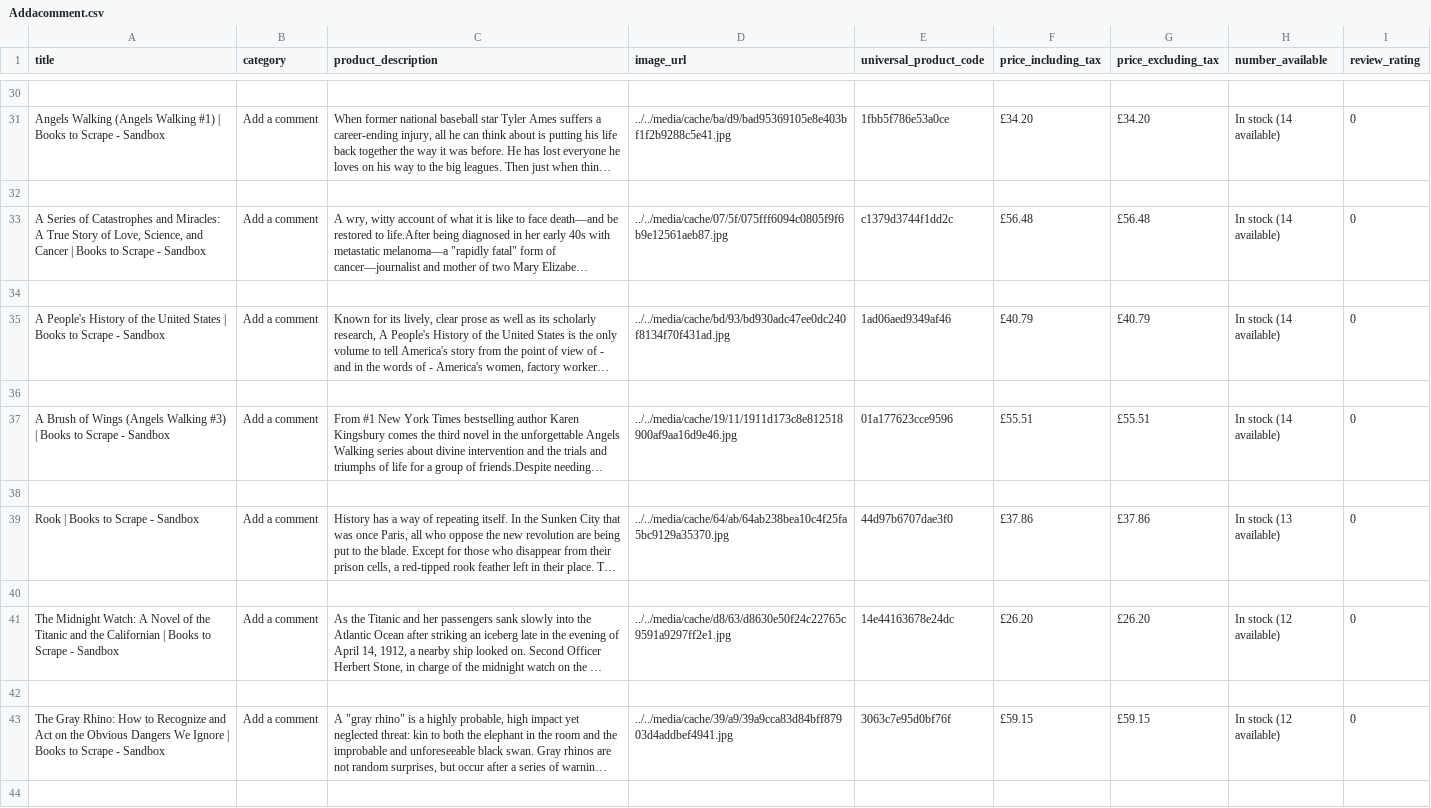
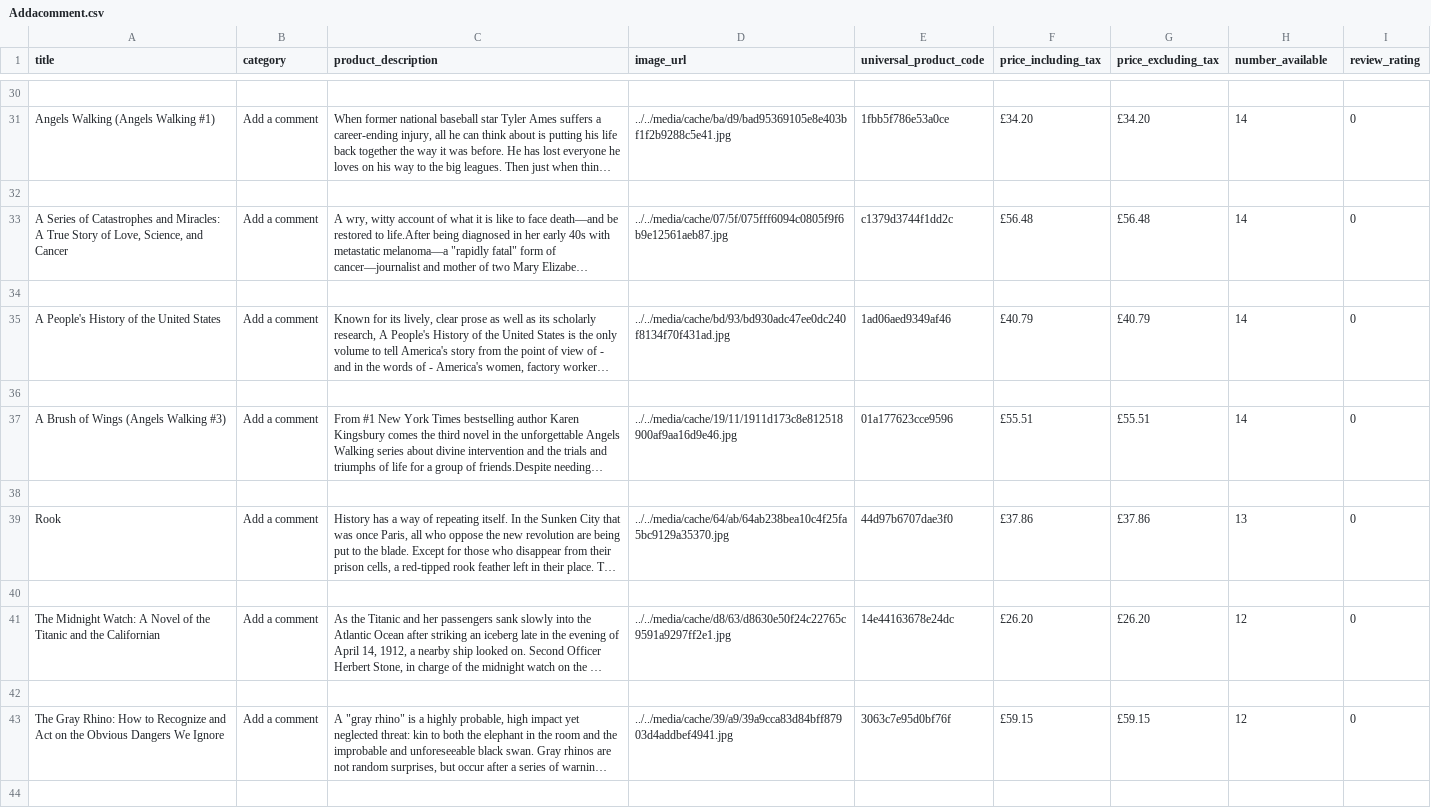
Before and after one commit to mavamalonga/book_to_scrape, a CSV file: csv/Addacomment.csv, drawn as a sheet; only a part is shown, gaps mark what is left out; long unchanged cells end in …; the diff covers the shown part only; the diff names each change by its address in the sheet, - before the commit and + after, or states it on an @@ line.

```diff
--- a/csv/Addacomment.csv
+++ b/csv/Addacomment.csv
-A31 (title): …Walking #1) | Books to Scrape - Sandbox
+A31 (title): …Walking #1)
-H31 (number_available): In stock (14 available)
+H31 (number_available): 14
-A33 (title): …and Cancer | Books to Scrape - Sandbox
+A33 (title): …and Cancer
-H33 (number_available): In stock (14 available)
+H33 (number_available): 14
-A35 (title): …United States | Books to Scrape - Sandbox
+A35 (title): …United States
-H35 (number_available): In stock (14 available)
+H35 (number_available): 14
-A37 (title): …Walking #3) | Books to Scrape - Sandbox
+A37 (title): …Walking #3)
-H37 (number_available): In stock (14 available)
+H37 (number_available): 14
-A39 (title): Rook | Books to Scrape - Sandbox
+A39 (title): Rook
-H39 (number_available): In stock (13 available)
+H39 (number_available): 13
-A41 (title): …the Californian | Books to Scrape - Sandbox
+A41 (title): …the Californian
-H41 (number_available): In stock (12 available)
+H41 (number_available): 12
-A43 (title): …We Ignore | Books to Scrape - Sandbox
+A43 (title): …We Ignore
-H43 (number_available): In stock (12 available)
+H43 (number_available): 12
```
Also changed, not shown: 120 edited cells elsewhere in this file, csv/Fantasy.csv, csv/Fiction.csv, 26 other files.
